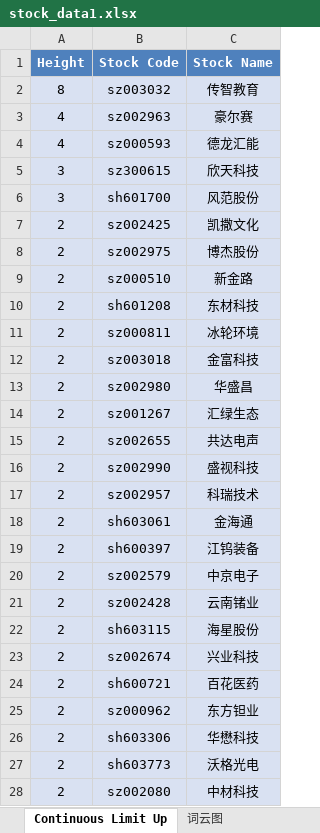
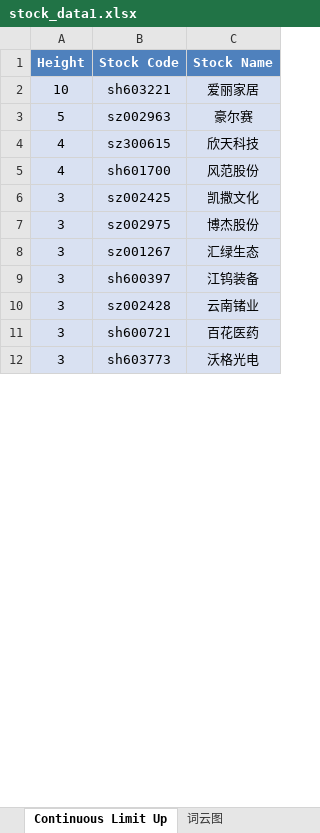
Before and after one commit to mengkai666/tag_wordcloud, an Excel workbook: stock_data1.xlsx, sheet Continuous Limit Up, drawn as a sheet; only a part is shown; values as stored, in another font and other column widths than the file's, no borders; removed rows and columns are numbered as before the commit, all else as after; the diff covers the shown part only; the diff names each change by its address in the sheet, - before the commit and + after, or states it on an @@ line.

```diff
--- a/stock_data1.xlsx (sheet Continuous Limit Up)
+++ b/stock_data1.xlsx (sheet Continuous Limit Up)
-row 2: 8 | sz003032 | 传智教育
+row 2: 10 | sh603221 | 爱丽家居
-A3 (Height): 4
+A3 (Height): 5
-row 4: 4 | sz000593 | 德龙汇能
-A4:A5 (Height): 3
+A4:A5 (Height): 4
-A6:A7 (Height): 2
+A6:A7 (Height): 3
-row 9: 2 | sz000510 | 新金路
-row 10: 2 | sh601208 | 东材科技
-row 11: 2 | sz000811 | 冰轮环境
-row 12: 2 | sz003018 | 金富科技
-row 13: 2 | sz002980 | 华盛昌
-A8 (Height): 2
+A8 (Height): 3
-row 15: 2 | sz002655 | 共达电声
-row 16: 2 | sz002990 | 盛视科技
-row 17: 2 | sz002957 | 科瑞技术
-row 18: 2 | sh603061 | 金海通
-A9 (Height): 2
+A9 (Height): 3
-row 20: 2 | sz002579 | 中京电子
-A10 (Height): 2
+A10 (Height): 3
-row 22: 2 | sh603115 | 海星股份
-row 23: 2 | sz002674 | 兴业科技
-A11 (Height): 2
+A11 (Height): 3
-row 25: 2 | sz000962 | 东方钽业
-row 26: 2 | sh603306 | 华懋科技
-A12 (Height): 2
+A12 (Height): 3
-row 28: 2 | sz002080 | 中材科技
```
Also changed, not shown: 9 added rows, 3 removed rows and 2 edited cells elsewhere in this sheet, sheet Plate Stock Data, charts or pictures, HotStock_Top20.xlsx, 2 other files.
